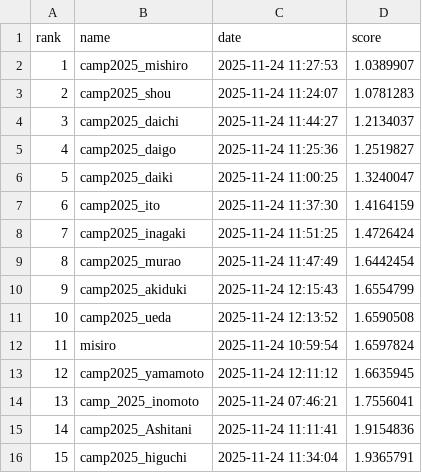
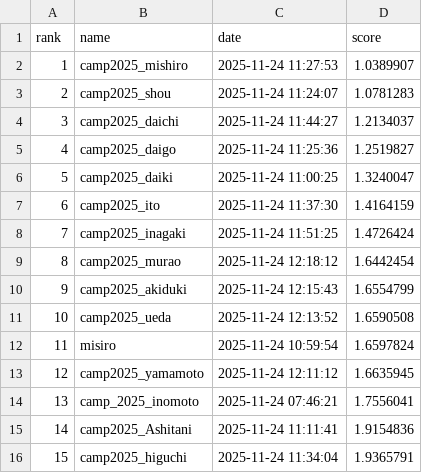
Before and after one commit to BeEngineer-Organization/auto_colorization_competition, a CSV file: leaderboard.csv, drawn as a sheet.

```diff
--- a/leaderboard.csv
+++ b/leaderboard.csv
@@ -8,3 +8,3 @@ rank,name,date,score
 7,camp2025_inagaki,2025-11-24 11:51:25,1.4726424
-8,camp2025_murao,2025-11-24 11:47:49,1.6442454
+8,camp2025_murao,2025-11-24 12:18:12,1.6442454
 9,camp2025_akiduki,2025-11-24 12:15:43,1.6554799
```
